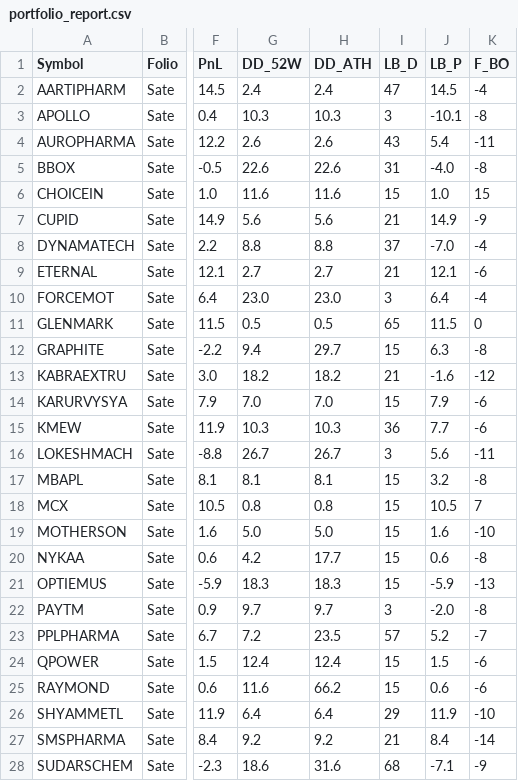
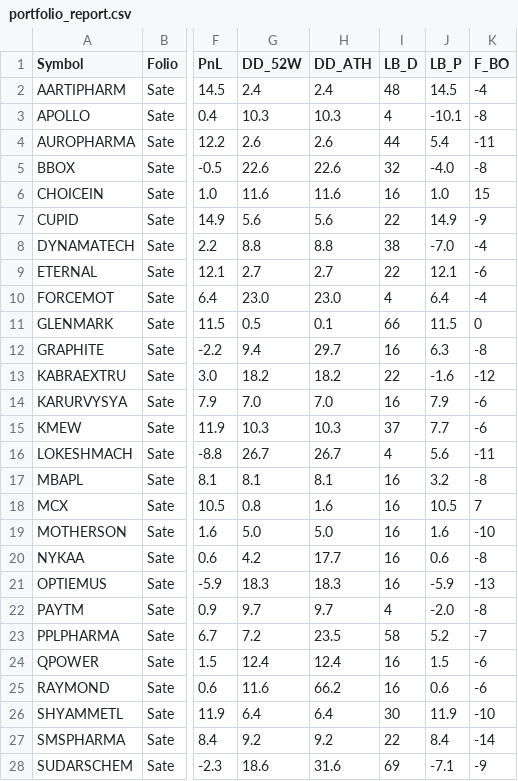
Before and after one commit to aypaninv/market-dashboard, a CSV file: portfolio_report.csv, drawn as a sheet; only a part is shown, gaps mark what is left out; the diff covers the shown part only; the diff names each change by its address in the sheet, - before the commit and + after, or states it on an @@ line.

```diff
--- a/portfolio_report.csv
+++ b/portfolio_report.csv
-I2 (LB_D): 47
+I2 (LB_D): 48
-I3 (LB_D): 3
+I3 (LB_D): 4
-I4 (LB_D): 43
+I4 (LB_D): 44
-I5 (LB_D): 31
+I5 (LB_D): 32
-I6 (LB_D): 15
+I6 (LB_D): 16
-I7 (LB_D): 21
+I7 (LB_D): 22
-I8 (LB_D): 37
+I8 (LB_D): 38
-I9 (LB_D): 21
+I9 (LB_D): 22
-I10 (LB_D): 3
+I10 (LB_D): 4
-H11 (DD_ATH): 0.5
+H11 (DD_ATH): 0.1
-I11 (LB_D): 65
+I11 (LB_D): 66
-I12 (LB_D): 15
+I12 (LB_D): 16
-I13 (LB_D): 21
+I13 (LB_D): 22
-I14 (LB_D): 15
+I14 (LB_D): 16
-I15 (LB_D): 36
+I15 (LB_D): 37
-I16 (LB_D): 3
+I16 (LB_D): 4
-I17:I21 (LB_D): 15
+I17:I21 (LB_D): 16
-H18 (DD_ATH): 0.8
+H18 (DD_ATH): 1.6
-I22 (LB_D): 3
+I22 (LB_D): 4
-I23 (LB_D): 57
+I23 (LB_D): 58
-I24:I25 (LB_D): 15
+I24:I25 (LB_D): 16
-I26 (LB_D): 29
+I26 (LB_D): 30
-I27 (LB_D): 21
+I27 (LB_D): 22
-I28 (LB_D): 68
+I28 (LB_D): 69
```
Also changed, not shown: 47 edited cells elsewhere in this file, indices_report.csv, nsebo_report.csv, 9 other files.
